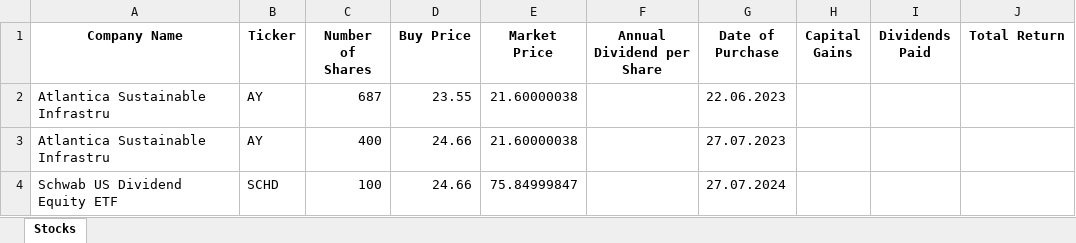
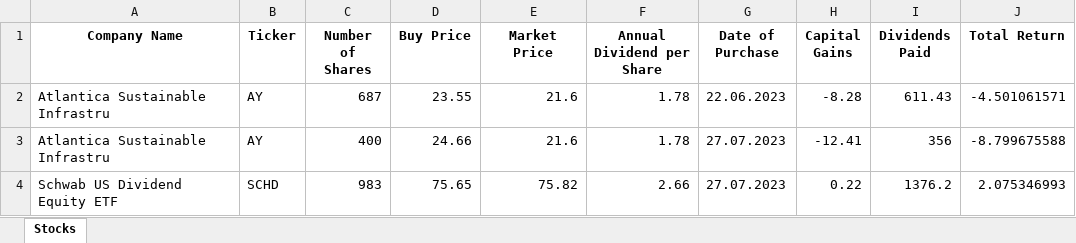
Before and after one commit to MaxKavun/portfolio, an Excel workbook: data/portfolio.xlsx, sheet Stocks, drawn as a sheet; values as stored, in another font and other column widths than the file's, no borders; removed rows and columns are numbered as before the commit, all else as after; the diff names each change by its address in the sheet, - before the commit and + after, or states it on an @@ line.

Commit message:
Add calculation of total return

```diff
--- a/data/portfolio.xlsx (sheet Stocks)
+++ b/data/portfolio.xlsx (sheet Stocks)
-E2:E3 (Market Price): 21.60000038
+E2:E3 (Market Price): 21.6
-F2:F3 (Annual Dividend per Share): (empty)
+F2:F3 (Annual Dividend per Share): 1.78
-H2 (Capital Gains): (empty)
+H2 (Capital Gains): -8.28
-I2 (Dividends Paid): (empty)
+I2 (Dividends Paid): 611.43
-J2 (Total Return): (empty)
+J2 (Total Return): -4.501061571
-H3 (Capital Gains): (empty)
+H3 (Capital Gains): -12.41
-I3 (Dividends Paid): (empty)
+I3 (Dividends Paid): 356
-J3 (Total Return): (empty)
+J3 (Total Return): -8.799675588
-row 4: Schwab US Dividend Equity ETF | SCHD | 100 | 24.66 | 75.84999847 |  | 27.07.2024
+row 4: Schwab US Dividend Equity ETF | SCHD | 983 | 75.65 | 75.82 | 2.66 | 27.07.2023 | 0.22 | 1376.2 | 2.075346993
```
Also changed, not shown: 3 other files.
